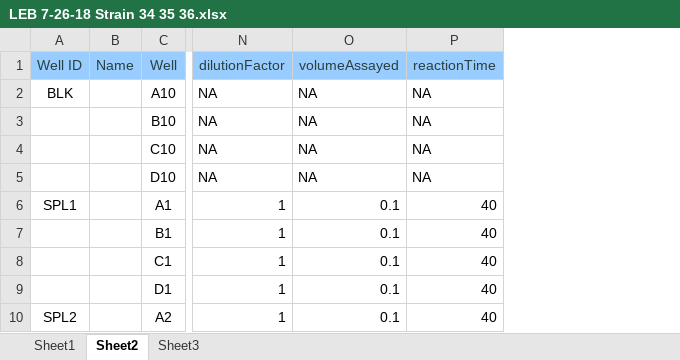
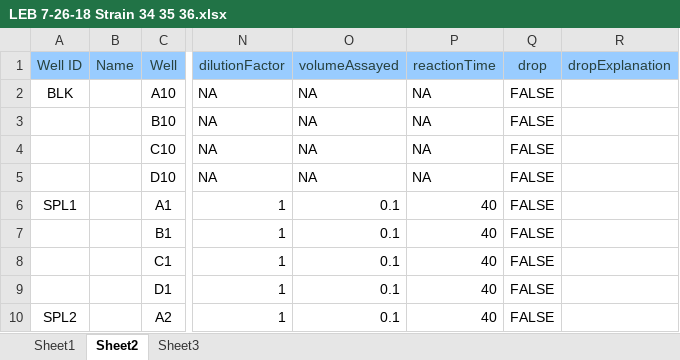
Before and after one commit to lakshmibatachari/betaGal-analysis, an Excel workbook: myData/LEB 7-26-18 Strain 34 35 36.xlsx, sheet Sheet2, drawn as a sheet; only a part is shown, gaps mark what is left out; values as stored, in another font and other column widths than the file's, no borders; the diff names each change by its address in the sheet, - before the commit and + after, or states it on an @@ line.

Commit message:
added 'drop' and 'dropExplanation' columns

```diff
--- a/myData/LEB 7-26-18 Strain 34 35 36.xlsx (sheet Sheet2)
+++ b/myData/LEB 7-26-18 Strain 34 35 36.xlsx (sheet Sheet2)
+column Q (drop), rows 2-10: all FALSE
+column R (dropExplanation), empty
```
Also changed, not shown: myData/LEB 7-19-18 Strain 41 42 43 prelim.xlsx, myData/LEB 7-20-18 Strain 34 35 36.xlsx, 8 other files.
